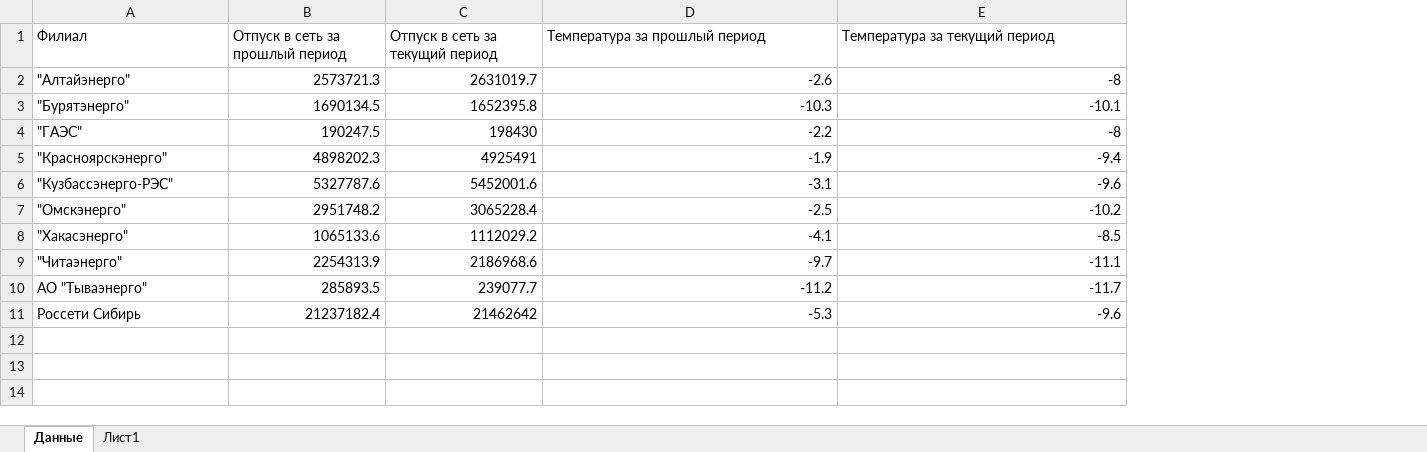
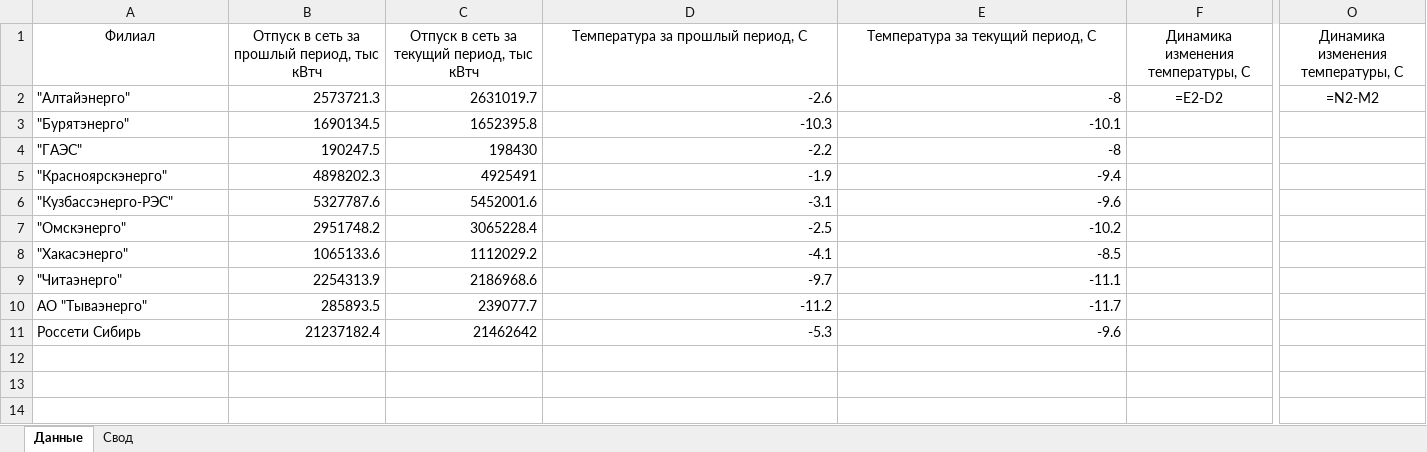
Before and after one commit to DaemonDxx/automate-reporter-backend, an Excel workbook: temp/temperature_factor.xlsx, sheet Данные, drawn as a sheet; only a part is shown, gaps mark what is left out; values as stored, in another font and other column widths than the file's, no borders; formulas without a stored value are shown as written; conditional formats not drawn; the diff covers the shown part only; the diff names each change by its address in the sheet, - before the commit and + after, or states it on an @@ line.

Commit message:
Изменен шаблон

```diff
--- a/temp/temperature_factor.xlsx (sheet Данные)
+++ b/temp/temperature_factor.xlsx (sheet Данные)
-sheet tab: Лист1
+sheet tab: Свод
+column F, rows 1-2: Динамика изменения температуры, С | =E2-D2
+column O, rows 1-2: Динамика изменения температуры, С | =N2-M2
-A1:E1 alignment: left
+A1:E1 alignment: center
-B1: Отпуск в сеть за прошлый период
+B1: Отпуск в сеть за прошлый период, тыс кВтч
-C1: Отпуск в сеть за текущий период
+C1: Отпуск в сеть за текущий период, тыс кВтч
-D1: Температура за прошлый период
+D1: Температура за прошлый период, С
-E1: Температура за текущий период
+E1: Температура за текущий период, С
```
Also changed, not shown: 6 edited cells and cell formats elsewhere in this sheet, sheet Свод, static/reportsTemplate/OffsetsTemplate.xlsx.
